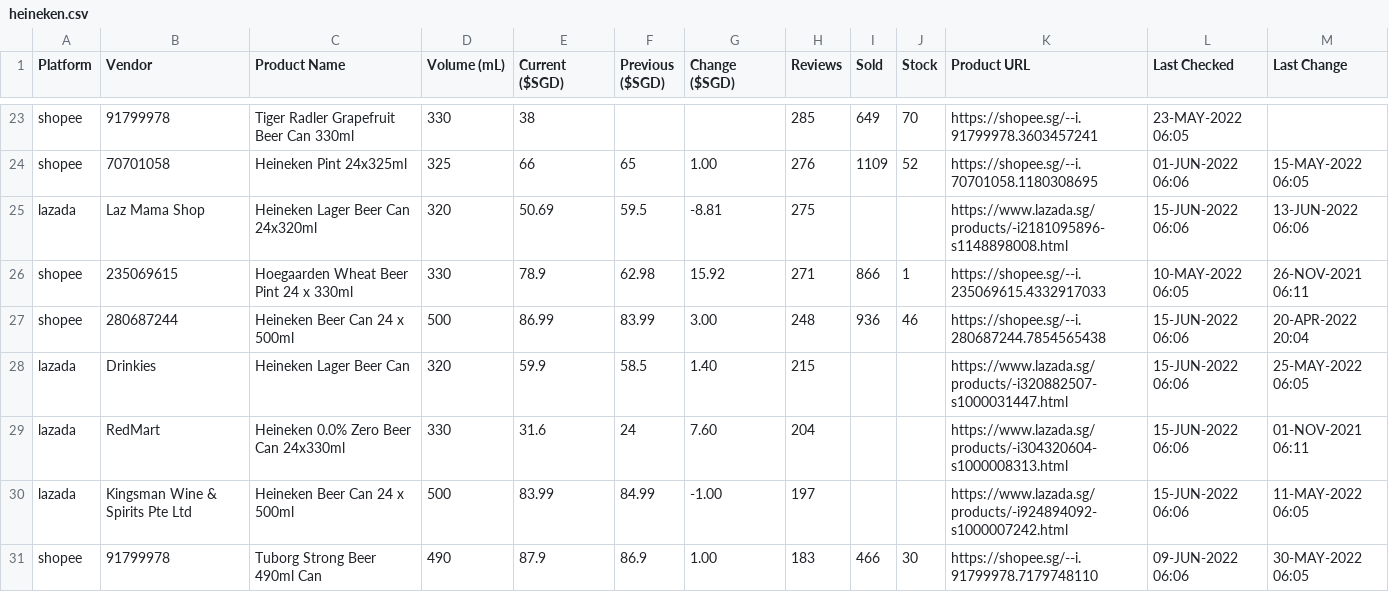
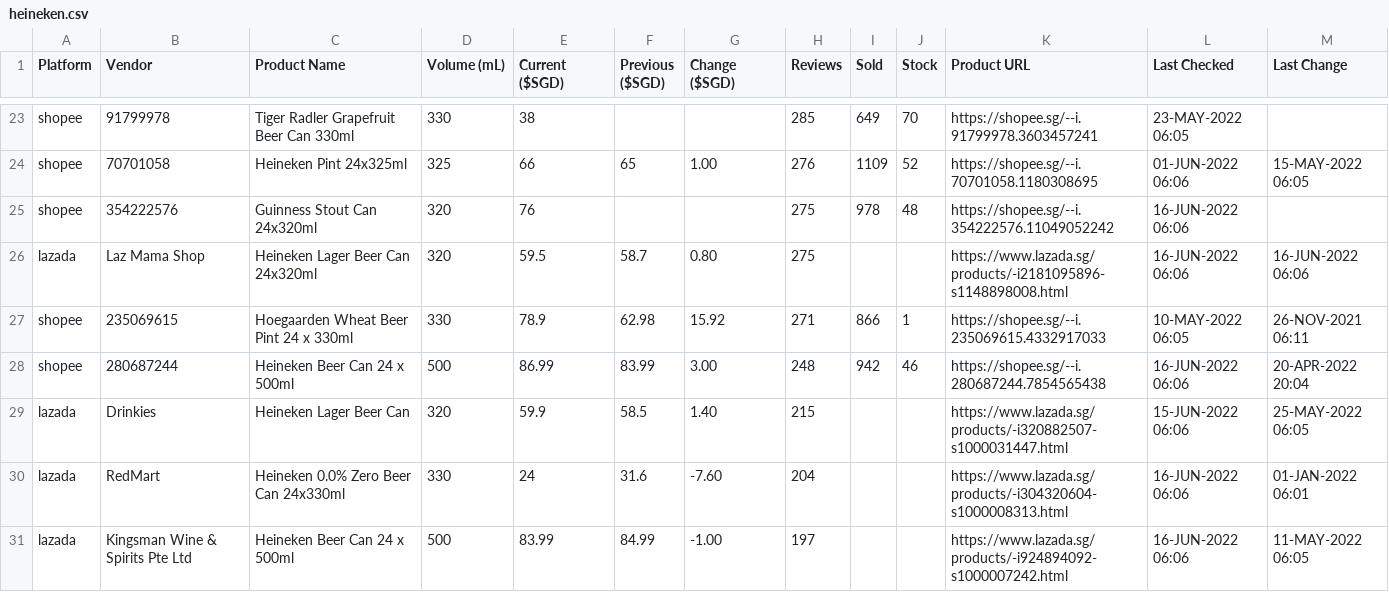
Before and after one commit to ngshiheng/fareview, a CSV file: data/heineken.csv, drawn as a sheet; only a part is shown, gaps mark what is left out; the diff covers the shown part only.

```diff
--- a/data/heineken.csv
+++ b/data/heineken.csv
@@ -24,8 +24,8 @@ shopee,91799978,Tiger Radler Grapefruit Beer Can 330ml,330,38,,,285,649,70,https
 shopee,70701058,Heineken Pint 24x325ml,325,66,65,1.00,276,1109,52,https://shopee.sg/--i.70701058.1180308695,01-JUN-2022 06:06,15-MAY-2022 06:05
-lazada,Laz Mama Shop,Heineken Lager Beer Can 24x320ml,320,50.69,59.5,-8.81,275,,,https://www.lazada.sg/products/-i2181095896-s1148898008.html,15-JUN-2022 06:06,13-JUN-2022 06:06
+shopee,354222576,Guinness Stout Can 24x320ml,320,76,,,275,978,48,https://shopee.sg/--i.354222576.11049052242,16-JUN-2022 06:06,
+lazada,Laz Mama Shop,Heineken Lager Beer Can 24x320ml,320,59.5,58.7,0.80,275,,,https://www.lazada.sg/products/-i2181095896-s1148898008.html,16-JUN-2022 06:06,16-JUN-2022 06:06
 shopee,235069615,Hoegaarden Wheat Beer Pint 24 x 330ml,330,78.9,62.98,15.92,271,866,1,https://shopee.sg/--i.235069615.4332917033,10-MAY-2022 06:05,26-NOV-2021 06:11
-shopee,280687244,Heineken Beer Can 24 x 500ml,500,86.99,83.99,3.00,248,936,46,https://shopee.sg/--i.280687244.7854565438,15-JUN-2022 06:06,20-APR-2022 20:04
+shopee,280687244,Heineken Beer Can 24 x 500ml,500,86.99,83.99,3.00,248,942,46,https://shopee.sg/--i.280687244.7854565438,16-JUN-2022 06:06,20-APR-2022 20:04
 lazada,Drinkies,Heineken Lager Beer Can,320,59.9,58.5,1.40,215,,,https://www.lazada.sg/products/-i320882507-s1000031447.html,15-JUN-2022 06:06,25-MAY-2022 06:05
-lazada,RedMart,Heineken 0.0% Zero Beer Can 24x330ml,330,31.6,24,7.60,204,,,https://www.lazada.sg/products/-i304320604-s1000008313.html,15-JUN-2022 06:06,01-NOV-2021 06:11
-lazada,Kingsman Wine & Spirits Pte Ltd,Heineken Beer Can 24 x 500ml,500,83.99,84.99,-1.00,197,,,https://www.lazada.sg/products/-i924894092-s1000007242.html,15-JUN-2022 06:06,11-MAY-2022 06:05
-shopee,91799978,Tuborg Strong Beer 490ml Can,490,87.9,86.9,1.00,183,466,30,https://shopee.sg/--i.91799978.7179748110,09-JUN-2022 06:06,30-MAY-2022 06:05
+lazada,RedMart,Heineken 0.0% Zero Beer Can 24x330ml,330,24,31.6,-7.60,204,,,https://www.lazada.sg/products/-i304320604-s1000008313.html,16-JUN-2022 06:06,01-JAN-2022 06:01
+lazada,Kingsman Wine & Spirits Pte Ltd,Heineken Beer Can 24 x 500ml,500,83.99,84.99,-1.00,197,,,https://www.lazada.sg/products/-i924894092-s1000007242.html,16-JUN-2022 06:06,11-MAY-2022 06:05
```
Also changed, not shown: 33 edited cells elsewhere in this file, data/asahi.csv, data/carlsberg.csv, 2 other files.
